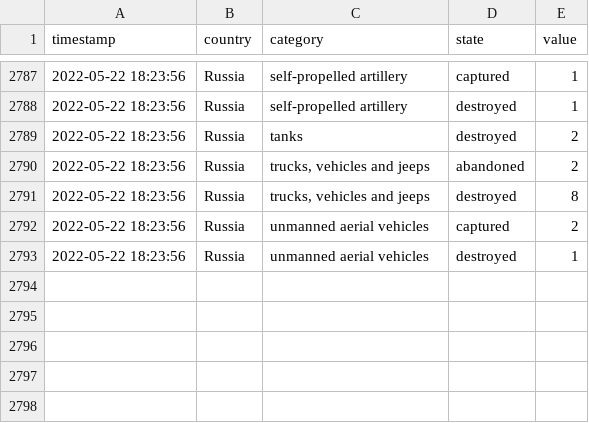
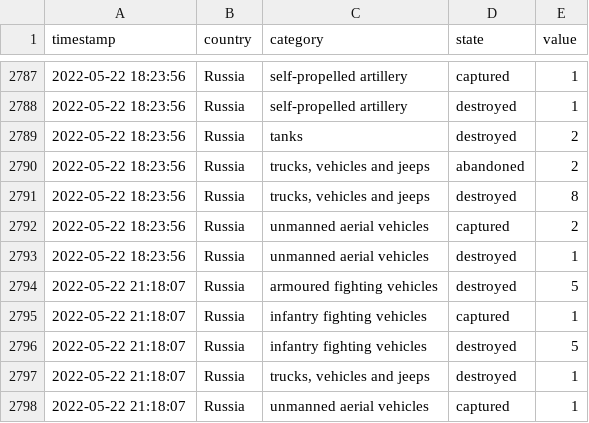
Before and after one commit to mauforonda/ukraine, a CSV file: log.csv, drawn as a sheet; only a part is shown, gaps mark what is left out.

```diff
--- a/log.csv
+++ b/log.csv
@@ -2793 +2793,6 @@ timestamp,country,category,state,value
 2022-05-22 18:23:56,Russia,unmanned aerial vehicles,destroyed,1
+2022-05-22 21:18:07,Russia,armoured fighting vehicles,destroyed,5
+2022-05-22 21:18:07,Russia,infantry fighting vehicles,captured,1
+2022-05-22 21:18:07,Russia,infantry fighting vehicles,destroyed,5
+2022-05-22 21:18:07,Russia,"trucks, vehicles and jeeps",destroyed,1
+2022-05-22 21:18:07,Russia,unmanned aerial vehicles,captured,1
```
Also changed, not shown: reports.csv, summary.csv.
